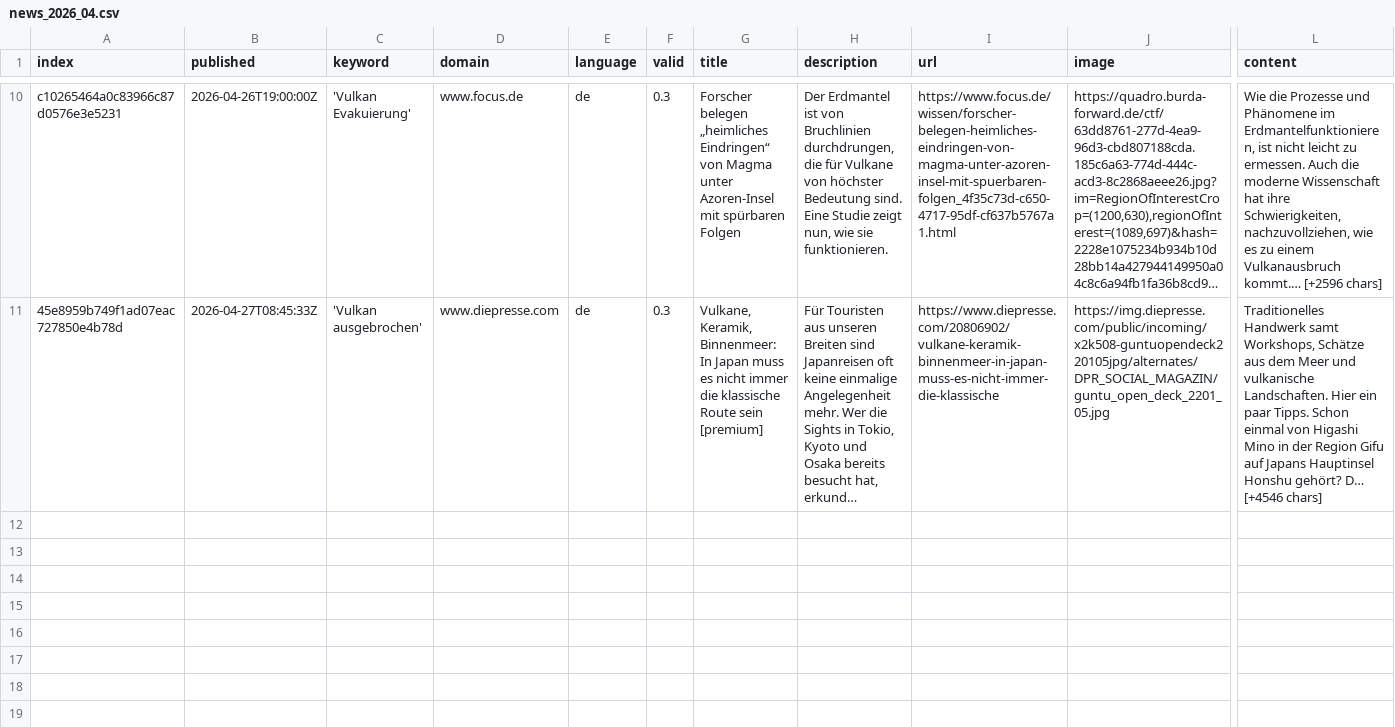
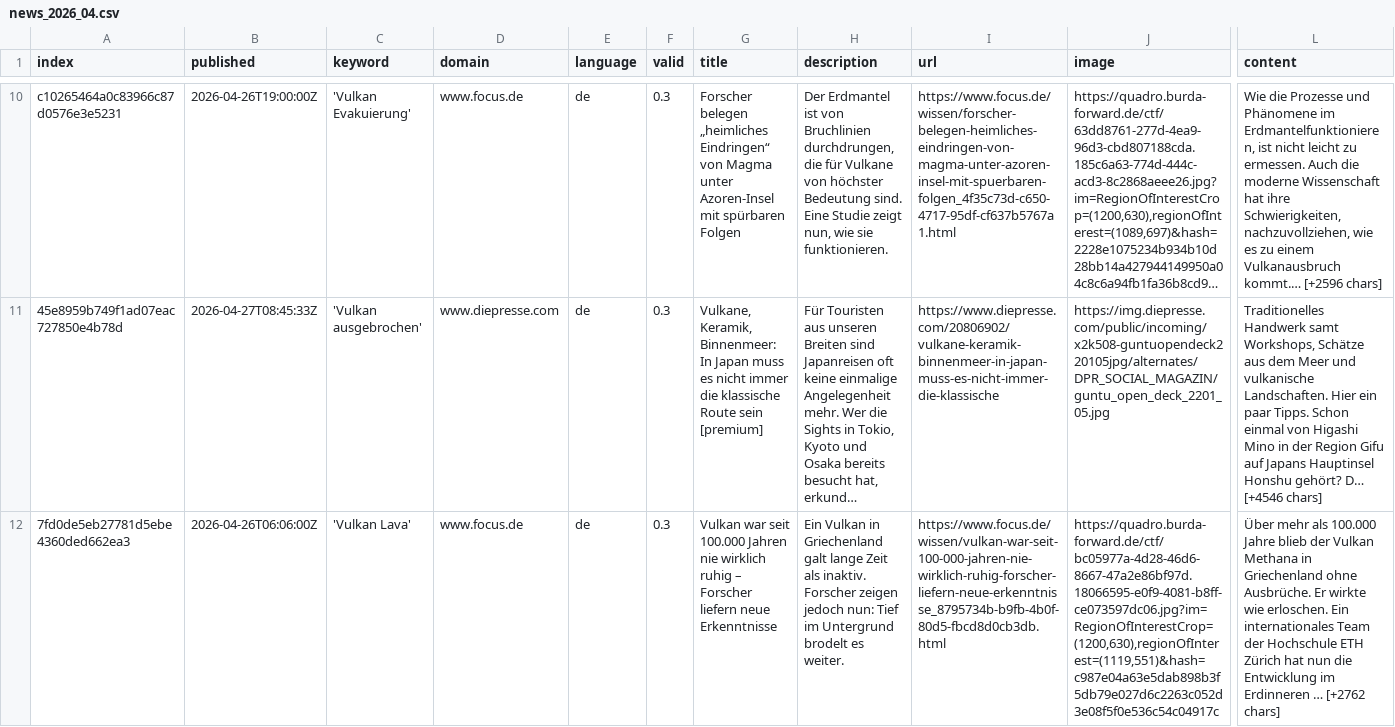
Before and after one commit to paularicarda-news/VolcanoIsComing, a CSV file: csv/news_2026_04.csv, drawn as a sheet; only a part is shown, gaps mark what is left out; long unchanged cells end in …; rows hold the shown columns only; the diff covers the shown part only; the diff names each change by its address in the sheet, - before the commit and + after, or states it on an @@ line.

```diff
--- a/csv/news_2026_04.csv
+++ b/csv/news_2026_04.csv
+row 12: 7fd0de5eb27781d5ebe4360ded662ea3 | 2026-04-26T06:06:00Z | 'Vulkan Lava' | www.focus.de | de | 0.3 | Vulkan war seit 100.000 Jahren nie wirklich ruhig – Forscher liefern neue Erkenntnisse | Ein Vulkan in Griechenland galt lange Zeit als inaktiv. Forscher zeigen jedoch nun: Tief im Untergrund brodelt es weiter. | https://www.focus.de/wissen/vulkan-war-seit-100-000-jahren-nie-wirklich-ruhig-forscher-liefern-neue-erkenntnisse_8795734b-b9fb-4b0f-80d5-fbcd8d0cb3db.html | https://quadro.burda-forward.de/ctf/bc05977a-4d28-46d6-8667-47a2e86bf97d.18066595-e0f9-4081-b8ff-ce073597dc06.jpg?im=RegionOfInterestCrop=(1200,630),regionOfInterest=(1119,551)&hash=c987e04a63e5dab898b3f5db79e027d6c2263c052d3e08f5f0e536c54c04917c | Über mehr als 100.000 Jahre blieb der Vulkan Methana in Griechenland ohne Ausbrüche. Er wirkte wie erloschen. Ein internationales Team der Hochschule ETH Zürich hat nun die Entwicklung im Erdinneren … [+2762 chars]
```
Also changed, not shown: 2 added rows elsewhere in this file, keywords.csv.
